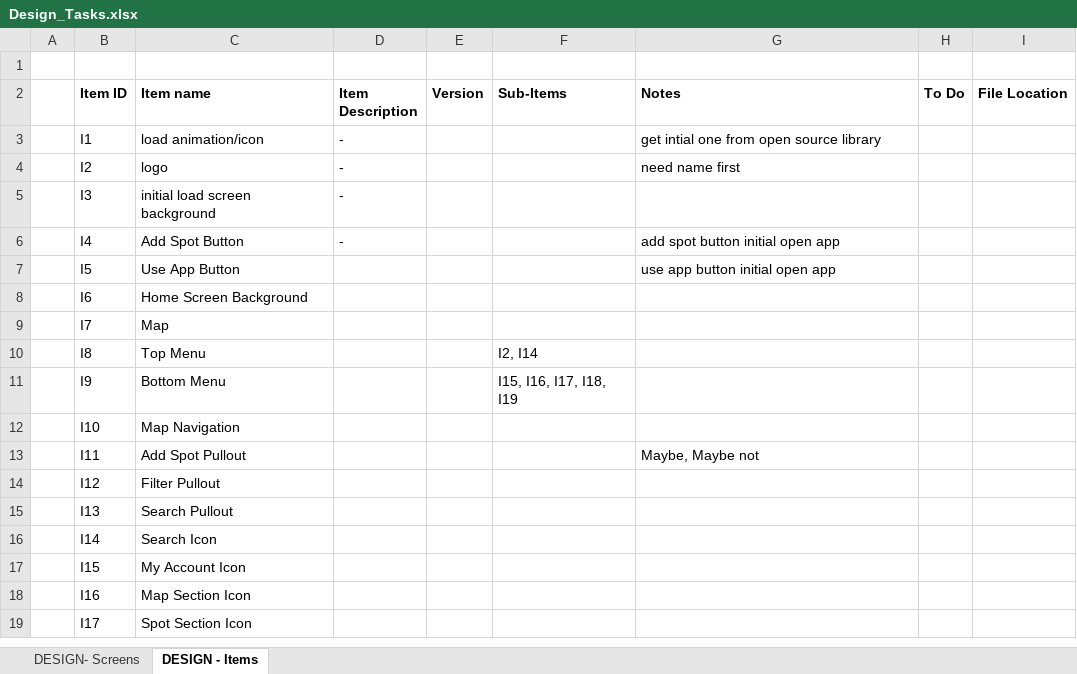
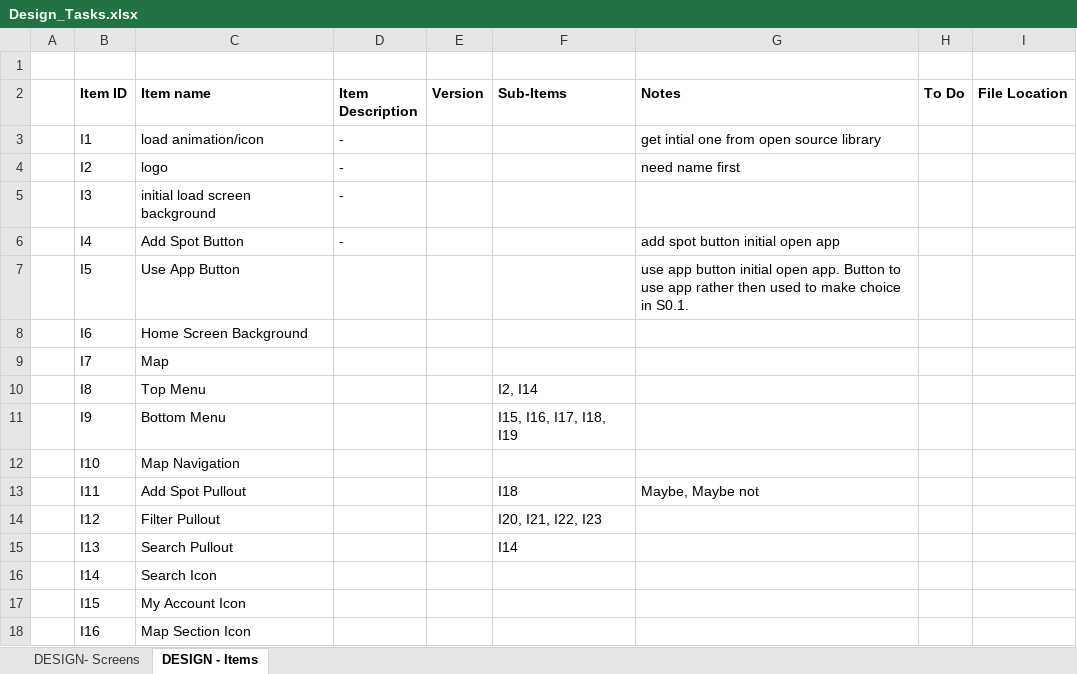
Before and after one commit to davidmilward/websites, an Excel workbook: Lyngr.COM/Requirements/Design_Tasks.xlsx, sheet DESIGN - Items, drawn as a sheet; only a part is shown; the shorter side is filled out with more unchanged rows; values as stored, in another font and other column widths than the file's, no borders; the diff covers the shown part only; the diff names each change by its address in the sheet, - before the commit and + after, or states it on an @@ line.

Commit message:
Finished design planning
Still some tweaks needed... tonight's joy...

```diff
--- a/Lyngr.COM/Requirements/Design_Tasks.xlsx (sheet DESIGN - Items)
+++ b/Lyngr.COM/Requirements/Design_Tasks.xlsx (sheet DESIGN - Items)
-G7 (Notes): …initial open app
+G7 (Notes): …initial open app. Button to use app rather then used to make choice in S0.1.
-F13 (Sub-Items): (empty)
+F13 (Sub-Items): I18
-F14 (Sub-Items): (empty)
+F14 (Sub-Items): I20, I21, I22, I23
-F15 (Sub-Items): (empty)
+F15 (Sub-Items): I14
```
Also changed, not shown: 39 added rows elsewhere in this sheet, sheet DESIGN- Screens, 1 other file.
